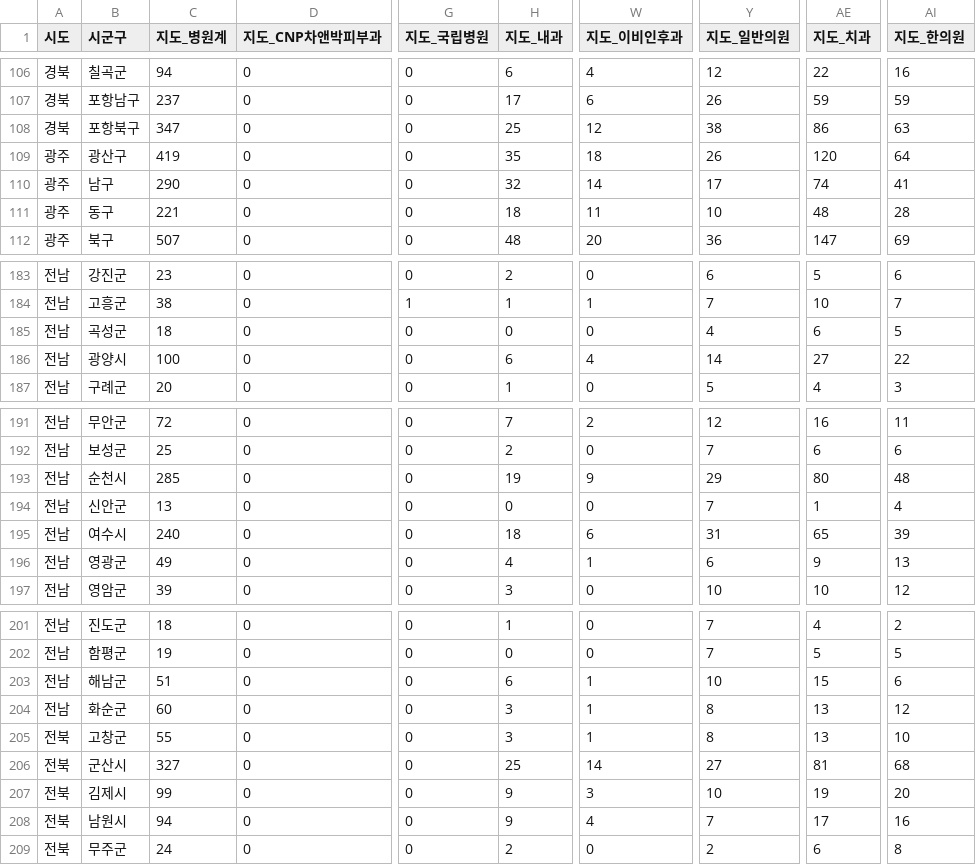
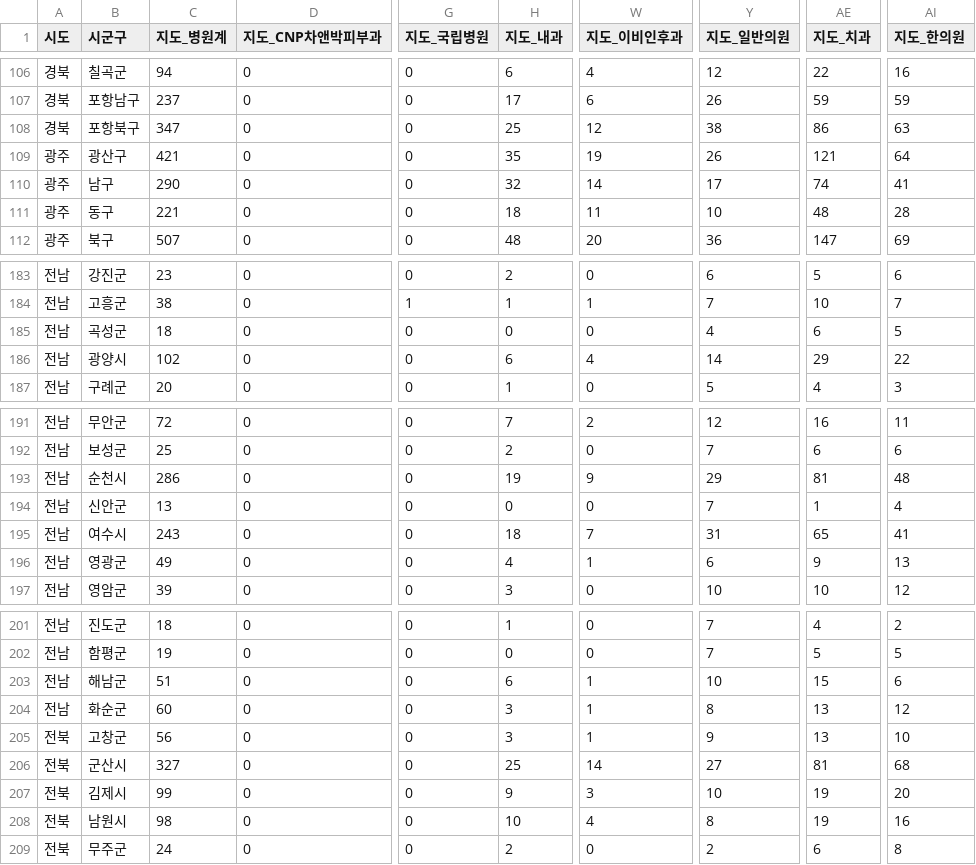
Before and after one commit to recon9973-lang/desktop-tutorial, a CSV file: data/market/market_kakao.csv, drawn as a sheet; only a part is shown, gaps mark what is left out; the diff names each change by its address in the sheet, - before the commit and + after, or states it on an @@ line.

```diff
--- a/data/market/market_kakao.csv
+++ b/data/market/market_kakao.csv
-C109 (지도_병원계): 419
+C109 (지도_병원계): 421
-W109 (지도_이비인후과): 18
+W109 (지도_이비인후과): 19
-AE109 (지도_치과): 120
+AE109 (지도_치과): 121
-C186 (지도_병원계): 100
+C186 (지도_병원계): 102
-AE186 (지도_치과): 27
+AE186 (지도_치과): 29
-C193 (지도_병원계): 285
+C193 (지도_병원계): 286
-AE193 (지도_치과): 80
+AE193 (지도_치과): 81
-C195 (지도_병원계): 240
+C195 (지도_병원계): 243
-W195 (지도_이비인후과): 6
+W195 (지도_이비인후과): 7
-AI195 (지도_한의원): 39
+AI195 (지도_한의원): 41
-C205 (지도_병원계): 55
+C205 (지도_병원계): 56
-Y205 (지도_일반의원): 8
+Y205 (지도_일반의원): 9
-C208 (지도_병원계): 94
+C208 (지도_병원계): 98
-H208 (지도_내과): 9
+H208 (지도_내과): 10
-Y208 (지도_일반의원): 7
+Y208 (지도_일반의원): 8
-AE208 (지도_치과): 17
+AE208 (지도_치과): 19
```
Also changed, not shown: 4 other files.
